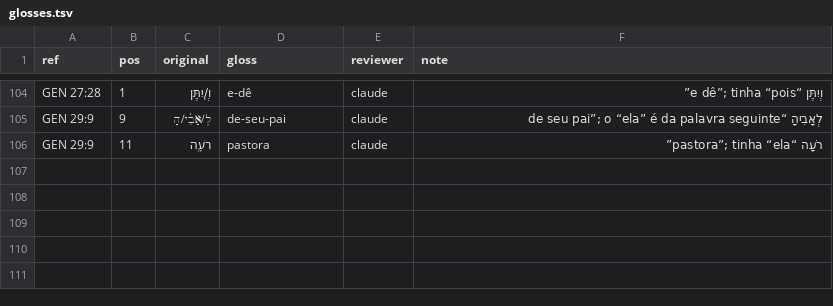
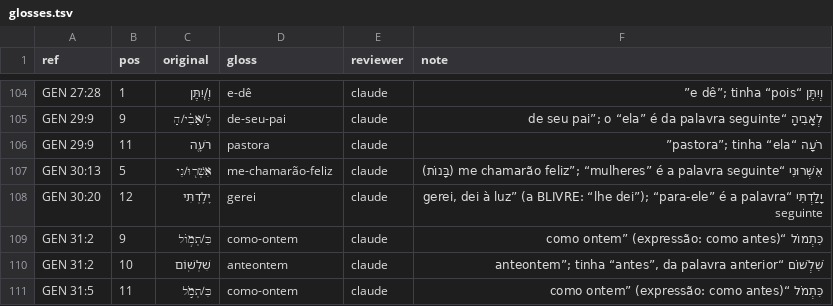
Before and after one commit to josafams/biblia-interlinear, a TSV file: data/corrections/glosses.tsv, drawn as a sheet; only a part is shown, gaps mark what is left out; the diff covers the shown part only; the diff names each change by its address in the sheet, - before the commit and + after, or states it on an @@ line.

```diff
--- a/data/corrections/glosses.tsv
+++ b/data/corrections/glosses.tsv
+row 107: GEN 30:13 | 5 | אִשְּׁר֖וּ/נִי | me-chamarão-feliz | claude | אִשְּׁרוּנִי “me chamarão feliz”; “mulheres” é a palavra seguinte (בָּנוֹת)
+row 108: GEN 30:20 | 12 | יָלַ֥דְתִּי | gerei | claude | יָלַדְתִּי “gerei, dei à luz” (a BLIVRE: “lhe dei”); “para-ele” é a palavra seguinte
+row 109: GEN 31:2 | 9 | כִּ/תְמ֥וֹל | como-ontem | claude | כִּתְמוֹל “como ontem” (expressão: como antes)
+row 110: GEN 31:2 | 10 | שִׁלְשֽׁוֹם | anteontem | claude | שִׁלְשׁוֹם “anteontem”; tinha “antes”, da palavra anterior
+row 111: GEN 31:5 | 11 | כִּ/תְמֹ֣ל | como-ontem | claude | כִּתְמֹל “como ontem” (expressão: como antes)
```
Also changed, not shown: 5 added rows elsewhere in this file, 1 other file.
